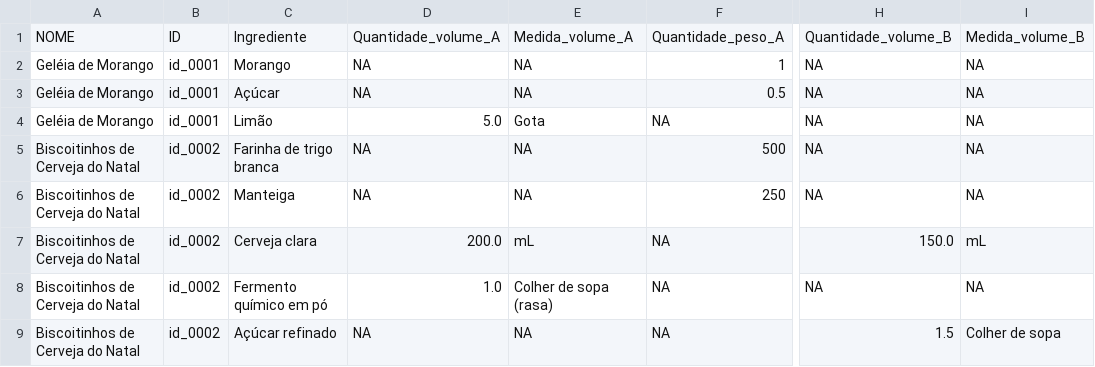
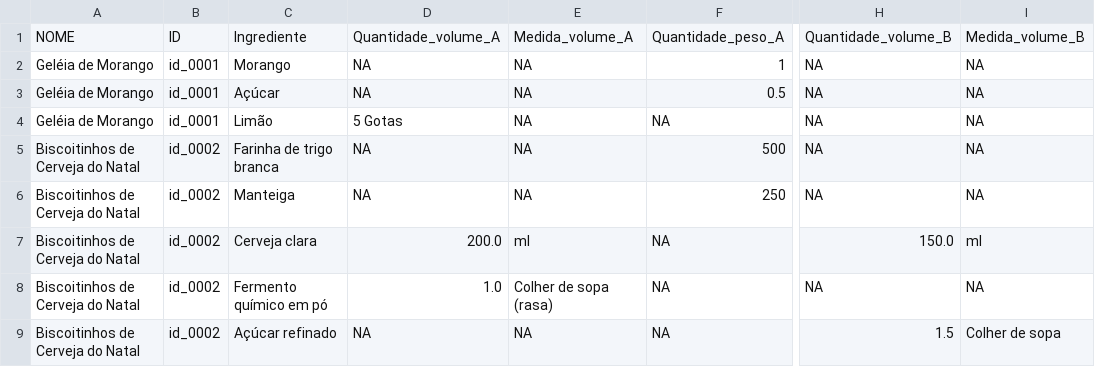
Before and after one commit to familia-mortara/receitas_mortara, a CSV file: dados/tabela_02.csv, drawn as a sheet; only a part is shown, gaps mark what is left out; the diff covers the shown part only; the diff names each change by its address in the sheet, - before the commit and + after, or states it on an @@ line.

```diff
--- a/dados/tabela_02.csv
+++ b/dados/tabela_02.csv
-D4: 5.0
+D4: 5 Gotas
-E4: Gota
+E4: NA
-E7: mL
+E7: ml
-I7: mL
+I7: ml
```
Also changed, not shown: 27 edited cells elsewhere in this file, dados/tabela_01.csv, 2 other files.
